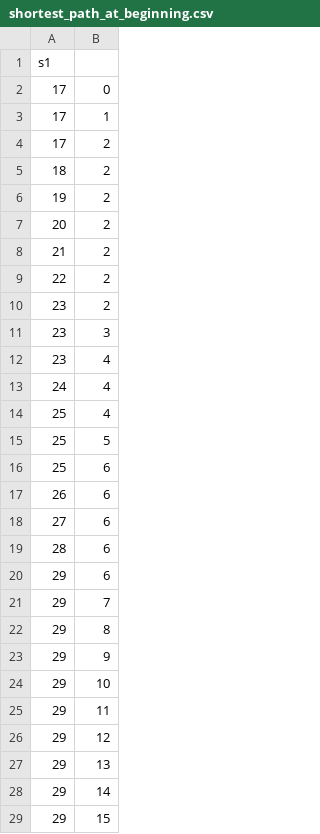
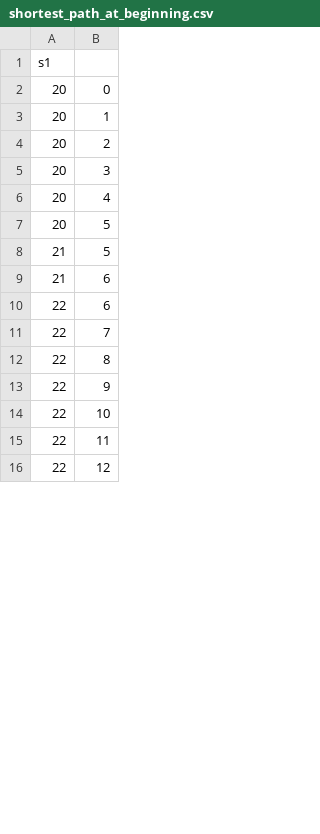
Before and after one commit to Vincent-Chan/Comp3111F23G34, a CSV file: src/main/java/shortest_path_at_beginning.csv, drawn as a sheet; only a part is shown; the diff covers the shown part only.

```diff
--- a/src/main/java/shortest_path_at_beginning.csv
+++ b/src/main/java/shortest_path_at_beginning.csv
@@ -1,29 +1,16 @@
 s1
-17,0
-17,1
-17,2
-18,2
-19,2
+20,0
+20,1
 20,2
-21,2
-22,2
-23,2
-23,3
-23,4
-24,4
-25,4
-25,5
-25,6
-26,6
-27,6
-28,6
-29,6
-29,7
-29,8
-29,9
-29,10
-29,11
-29,12
-29,13
-29,14
-29,15
+20,3
+20,4
+20,5
+21,5
+21,6
+22,6
+22,7
+22,8
+22,9
+22,10
+22,11
+22,12
```
Also changed, not shown: 33 added rows and 18 removed rows elsewhere in this file, src/main/java/MazeData.csv, 29 other files.
